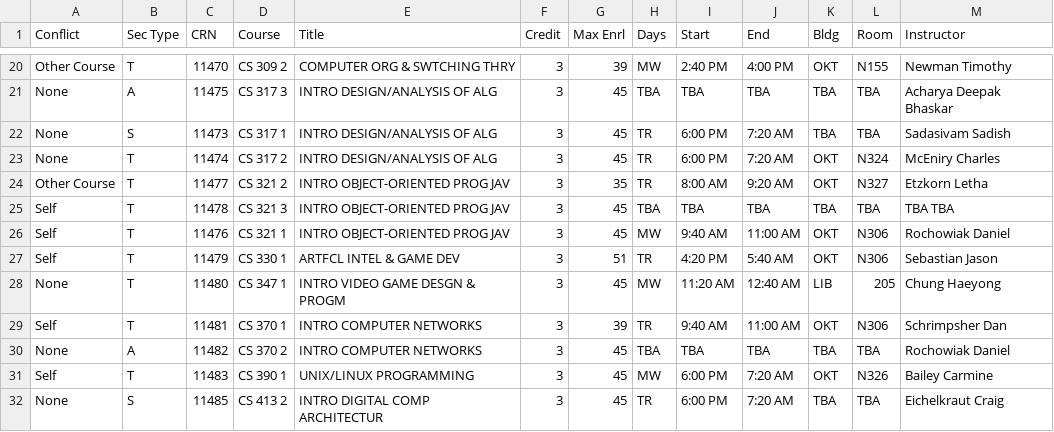
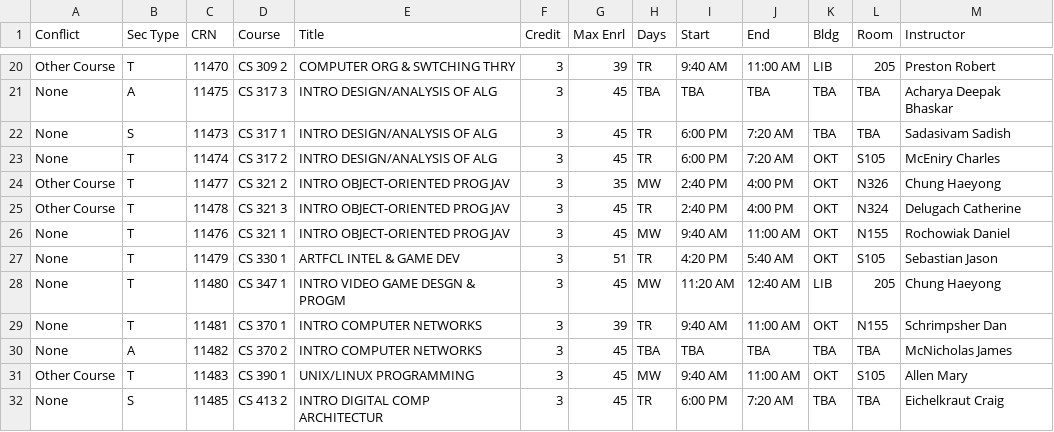
Before and after one commit to Actual-Heathen/Course_Scheduling, a CSV file: output.csv, drawn as a sheet; only a part is shown, gaps mark what is left out; the diff covers the shown part only; the diff names each change by its address in the sheet, - before the commit and + after, or states it on an @@ line.

```diff
--- a/output.csv
+++ b/output.csv
-H20 (Days): MW
+H20 (Days): TR
-I20 (Start): 2:40 PM
+I20 (Start): 9:40 AM
-J20 (End): 4:00 PM
+J20 (End): 11:00 AM
-K20 (Bldg): OKT
+K20 (Bldg): LIB
-L20 (Room): N155
+L20 (Room): 205
-M20 (Instructor): Newman Timothy
+M20 (Instructor): Preston Robert
-L23 (Room): N324
+L23 (Room): S105
-H24 (Days): TR
+H24 (Days): MW
-I24 (Start): 8:00 AM
+I24 (Start): 2:40 PM
-J24 (End): 9:20 AM
+J24 (End): 4:00 PM
-L24 (Room): N327
+L24 (Room): N326
-M24 (Instructor): Etzkorn Letha
+M24 (Instructor): Chung Haeyong
-A25 (Conflict): Self
+A25 (Conflict): Other Course
-H25 (Days): TBA
+H25 (Days): TR
-I25 (Start): TBA
+I25 (Start): 2:40 PM
-J25 (End): TBA
+J25 (End): 4:00 PM
-K25 (Bldg): TBA
+K25 (Bldg): OKT
-L25 (Room): TBA
+L25 (Room): N324
-M25 (Instructor): TBA TBA
+M25 (Instructor): Delugach Catherine
-A26:A27 (Conflict): Self
+A26:A27 (Conflict): None
-L26 (Room): N306
+L26 (Room): N155
-L27 (Room): N306
+L27 (Room): S105
-A29 (Conflict): Self
+A29 (Conflict): None
-L29 (Room): N306
+L29 (Room): N155
-M30 (Instructor): Rochowiak Daniel
+M30 (Instructor): McNicholas James
-A31 (Conflict): Self
+A31 (Conflict): Other Course
-I31 (Start): 6:00 PM
+I31 (Start): 9:40 AM
-J31 (End): 7:20 AM
+J31 (End): 11:00 AM
-L31 (Room): N326
+L31 (Room): S105
-M31 (Instructor): Bailey Carmine
+M31 (Instructor): Allen Mary
```
Also changed, not shown: 122 edited cells elsewhere in this file, 1 other file.
